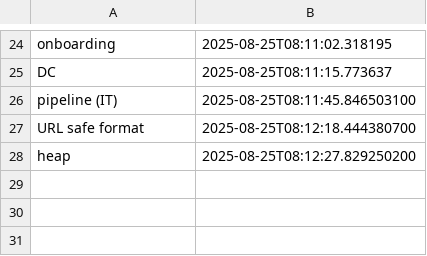
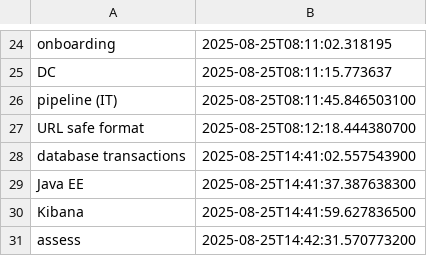
Before and after one commit to wishpath/one-liners, a CSV file: src/main/java/org/sa/storage/not_today.csv, drawn as a sheet; only a part is shown, gaps mark what is left out; removed rows and columns are numbered as before the commit, all else as after; the diff names each change by its address in the sheet, - before the commit and + after, or states it on an @@ line.

```diff
--- a/src/main/java/org/sa/storage/not_today.csv
+++ b/src/main/java/org/sa/storage/not_today.csv
-row 28: heap | 2025-08-25T08:12:27.829250200
+row 28: database transactions | 2025-08-25T14:41:02.557543900
+row 29: Java EE | 2025-08-25T14:41:37.387638300
+row 30: Kibana | 2025-08-25T14:41:59.627836500
+row 31: assess | 2025-08-25T14:42:31.570773200
```
Also changed, not shown: src/main/java/org/sa/storage/attempted_answers.csv, 3 other files.
